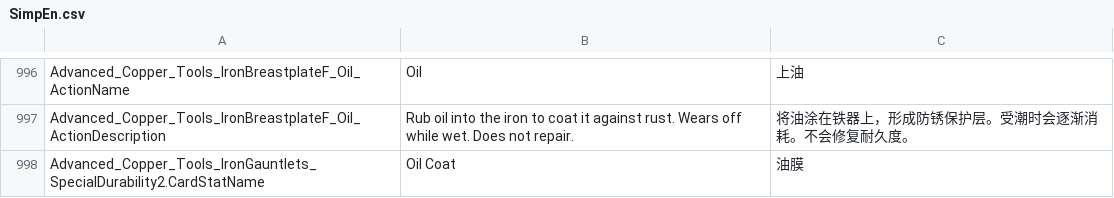
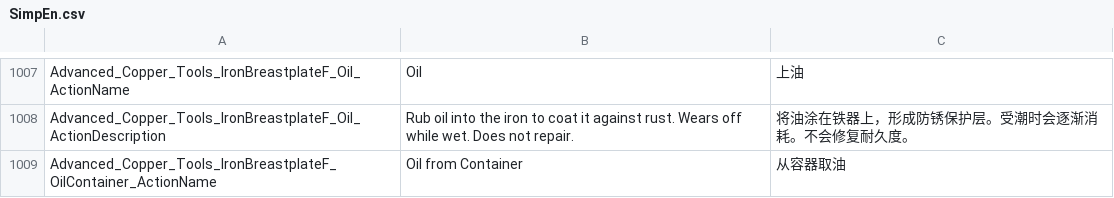
Before and after one commit to Jaredcscott/CSFF_Mods_CrispyWhips, a CSV file: Advanced_Copper_Tools/Localization/SimpEn.csv, drawn as a sheet; only a part is shown, gaps mark what is left out; the shorter side is filled out with more unchanged rows; the diff covers the shown part only; the diff names each change by its address in the sheet, - before the commit and + after, or states it on an @@ line.

```diff
--- a/Advanced_Copper_Tools/Localization/SimpEn.csv
+++ b/Advanced_Copper_Tools/Localization/SimpEn.csv
+row 1009: Advanced_Copper_Tools_IronBreastplateF_OilContainer_ActionName | Oil from Container | 从容器取油
```
Also changed, not shown: 25 added rows, 5 removed rows and 33 edited cells elsewhere in this file, Advanced_Copper_Tools/Localization/SimpCn.csv, 38 other files.
